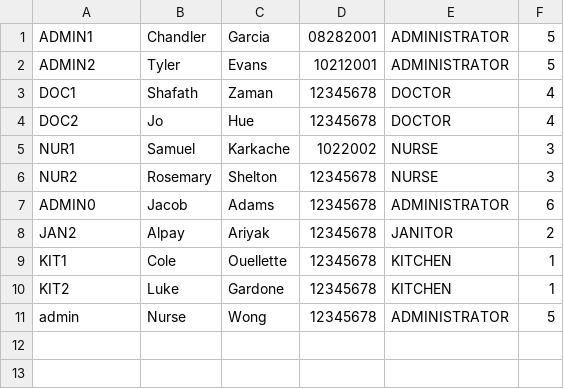
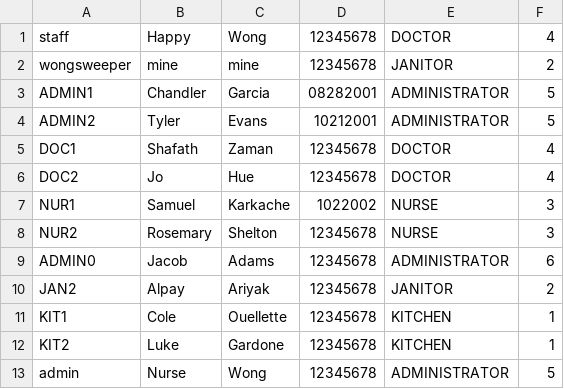
Before and after one commit to CS3733-D22-Team-D/CS3733-D22-Team-D-Application, a CSV file: Employee_save.csv, drawn as a sheet.

```diff
--- a/Employee_save.csv
+++ b/Employee_save.csv
@@ -1 +1,3 @@
+staff,Happy,Wong,12345678,DOCTOR,4
+wongsweeper,mine,mine,12345678,JANITOR,2
 ADMIN1,Chandler,Garcia,08282001,ADMINISTRATOR,5
```
Also changed, not shown: AllEdges_save.csv, MedicalEquipment_save.csv, 5 other files.
